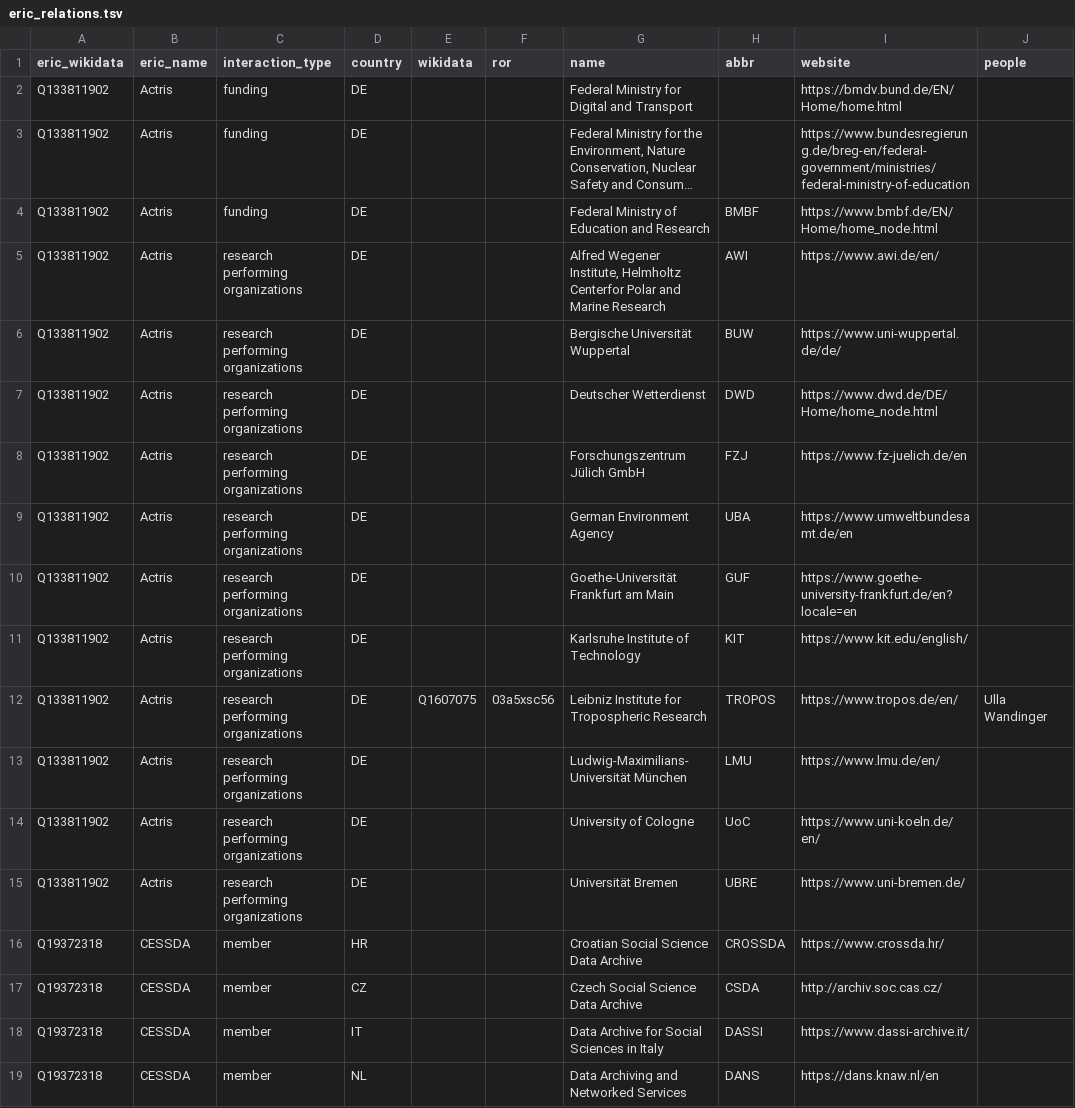
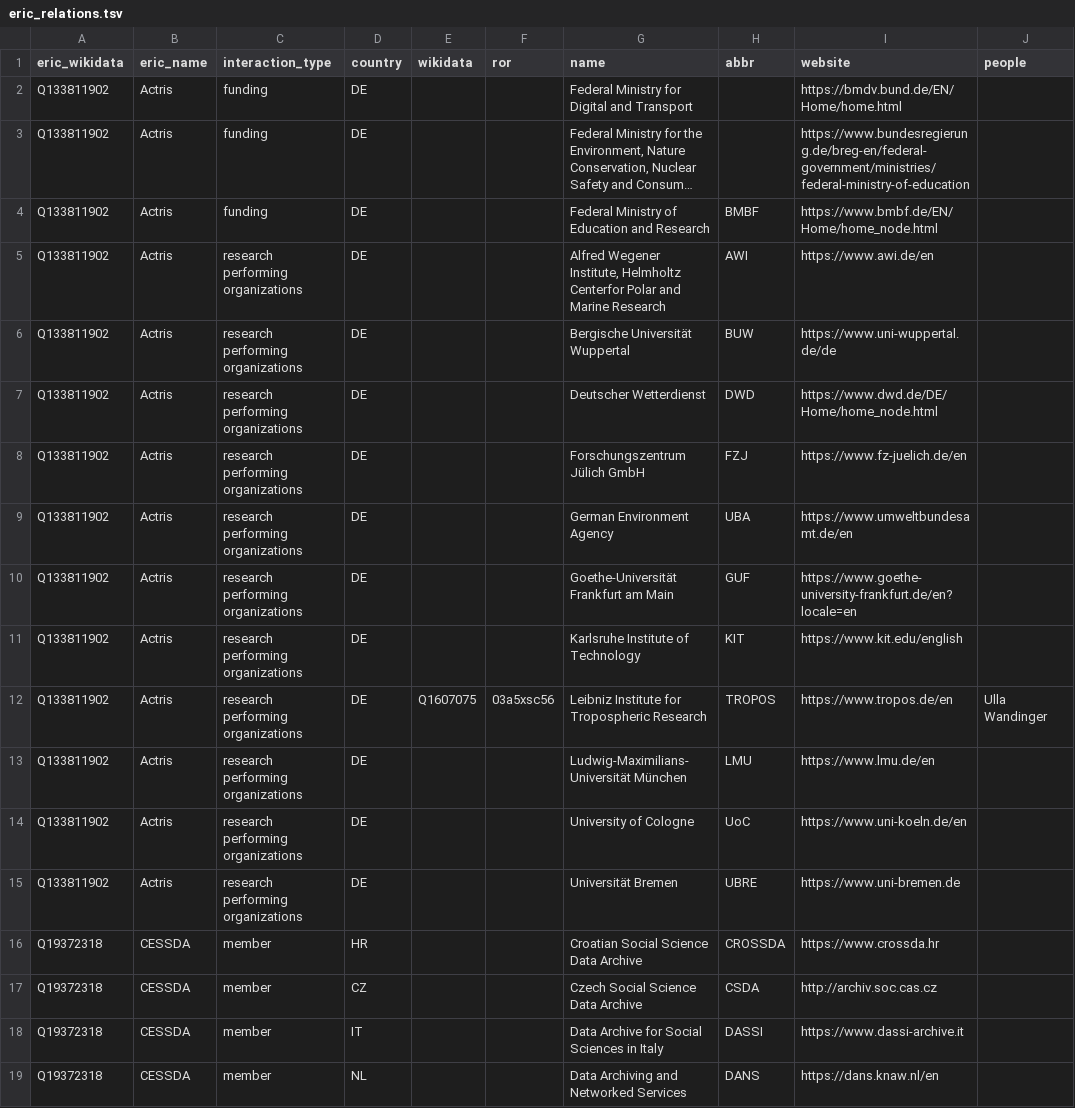
Before and after one commit to nfdi-de/section-int-wg-landscape, a TSV file: _data/eric_relations.tsv, drawn as a sheet; only a part is shown; long unchanged cells end in …; the diff covers the shown part only; the diff names each change by its address in the sheet, - before the commit and + after, or states it on an @@ line.

```diff
--- a/_data/eric_relations.tsv
+++ b/_data/eric_relations.tsv
-I5 (website): https://www.awi.de/en/
+I5 (website): https://www.awi.de/en
-I6 (website): https://www.uni-wuppertal.de/de/
+I6 (website): https://www.uni-wuppertal.de/de
-I11 (website): https://www.kit.edu/english/
+I11 (website): https://www.kit.edu/english
-I12 (website): https://www.tropos.de/en/
+I12 (website): https://www.tropos.de/en
-I13 (website): https://www.lmu.de/en/
+I13 (website): https://www.lmu.de/en
-I14 (website): https://www.uni-koeln.de/en/
+I14 (website): https://www.uni-koeln.de/en
-I15 (website): https://www.uni-bremen.de/
+I15 (website): https://www.uni-bremen.de
-I16 (website): https://www.crossda.hr/
+I16 (website): https://www.crossda.hr
-I17 (website): http://archiv.soc.cas.cz/
+I17 (website): http://archiv.soc.cas.cz
-I18 (website): https://www.dassi-archive.it/
+I18 (website): https://www.dassi-archive.it
```
Also changed, not shown: 28 added rows, 4 moved rows and 23 edited cells elsewhere in this file, 3 other files.
